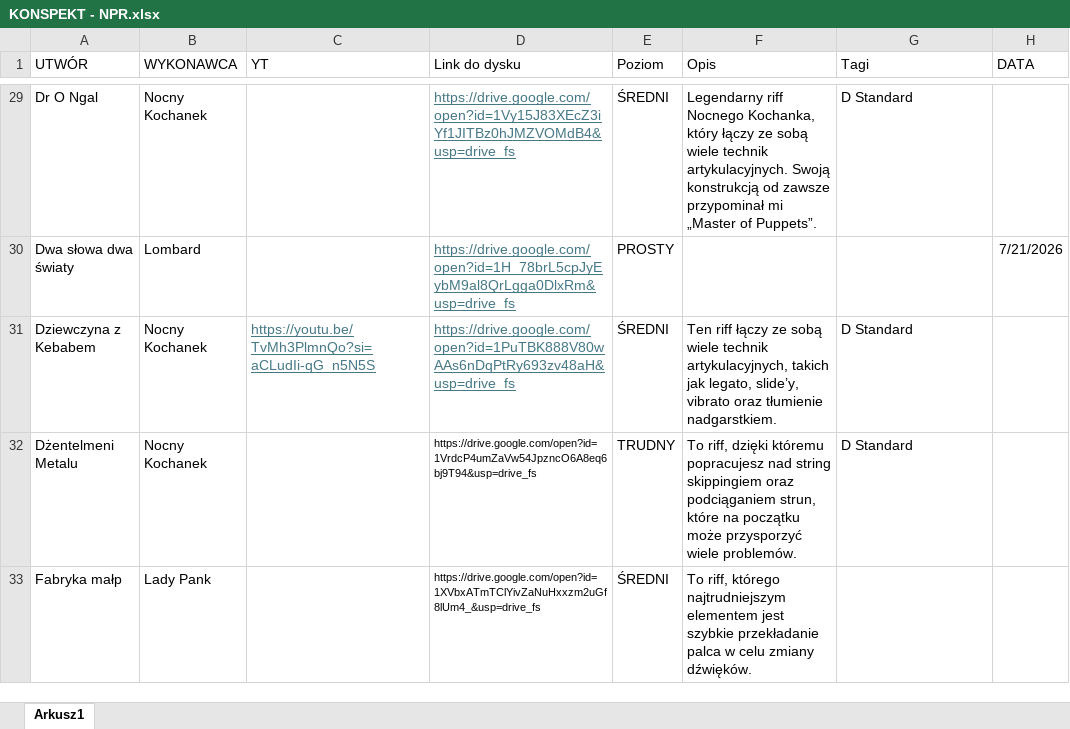
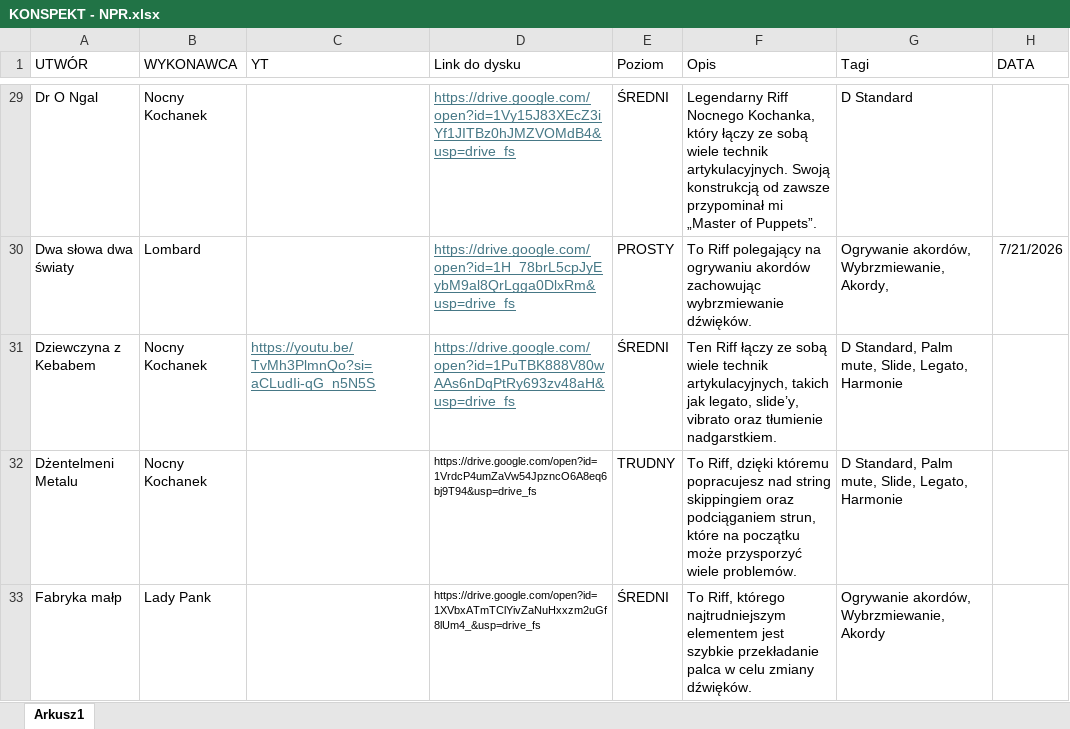
Before and after one commit to WujekSzpon/najlepsze-polskie-riffy, an Excel workbook: KONSPEKT - NPR.xlsx, sheet Arkusz1, drawn as a sheet; only a part is shown, gaps mark what is left out; values as stored, in another font and other column widths than the file's, no borders; table styles not drawn; the diff covers the shown part only; the diff names each change by its address in the sheet, - before the commit and + after, or states it on an @@ line.

```diff
--- a/KONSPEKT - NPR.xlsx (sheet Arkusz1)
+++ b/KONSPEKT - NPR.xlsx (sheet Arkusz1)
-F29 (Opis): Legendarny riff Nocnego Kochanka,…
+F29 (Opis): Legendarny Riff Nocnego Kochanka,…
-F30 (Opis): (empty)
+F30 (Opis): To Riff polegający na ogrywaniu akordów zachowując wybrzmiewanie dźwięków.
-G30 (Tagi): (empty)
+G30 (Tagi): Ogrywanie akordów, Wybrzmiewanie, Akordy,
-F31 (Opis): Ten riff łączy ze…
+F31 (Opis): Ten Riff łączy ze…
-G31:G32 (Tagi): D Standard
+G31:G32 (Tagi): D Standard, Palm mute, Slide, Legato, Harmonie
-F32 (Opis): To riff, dzięki któremu…
+F32 (Opis): To Riff, dzięki któremu…
-F33 (Opis): To riff, którego najtrudniejszym…
+F33 (Opis): To Riff, którego najtrudniejszym…
-G33 (Tagi): (empty)
+G33 (Tagi): Ogrywanie akordów, Wybrzmiewanie, Akordy
```
Also changed, not shown: 134 edited cells elsewhere in this sheet.
